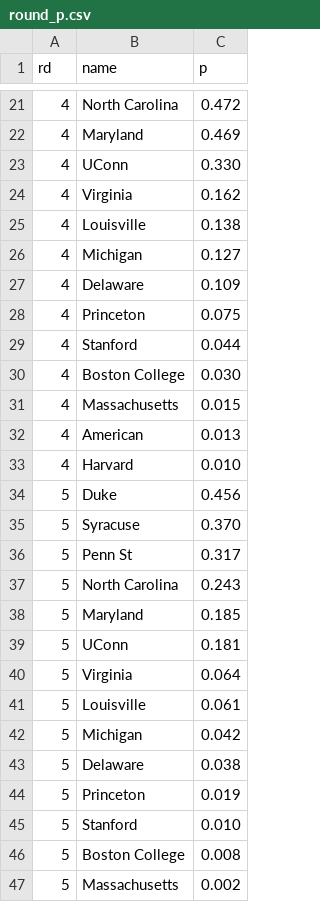
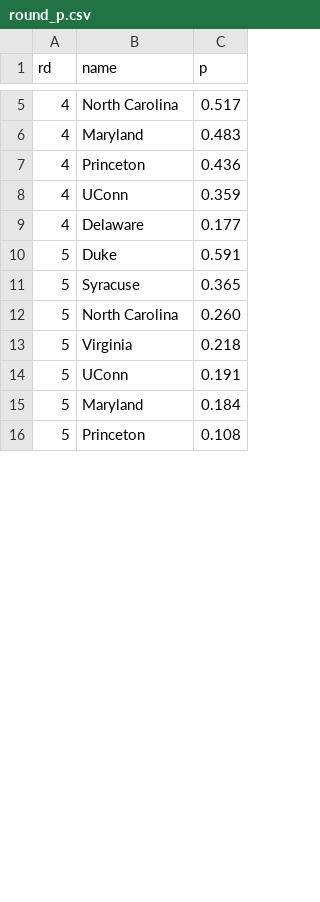
Before and after one commit to octonion/field_hockey, a CSV file: tournament/round_p.csv, drawn as a sheet; only a part is shown, gaps mark what is left out; the diff covers the shown part only.

```diff
--- a/tournament/round_p.csv
+++ b/tournament/round_p.csv
@@ -21,27 +5,12 @@ rd,name,p
-4,North Carolina,0.472
-4,Maryland,0.469
-4,UConn,0.330
-4,Virginia,0.162
-4,Louisville,0.138
-4,Michigan,0.127
-4,Delaware,0.109
-4,Princeton,0.075
-4,Stanford,0.044
-4,Boston College,0.030
-4,Massachusetts,0.015
-4,American,0.013
-4,Harvard,0.010
-5,Duke,0.456
-5,Syracuse,0.370
-5,Penn St,0.317
-5,North Carolina,0.243
-5,Maryland,0.185
-5,UConn,0.181
-5,Virginia,0.064
-5,Louisville,0.061
-5,Michigan,0.042
-5,Delaware,0.038
-5,Princeton,0.019
-5,Stanford,0.010
-5,Boston College,0.008
-5,Massachusetts,0.002
+4,North Carolina,0.517
+4,Maryland,0.483
+4,Princeton,0.436
+4,UConn,0.359
+4,Delaware,0.177
+5,Duke,0.591
+5,Syracuse,0.365
+5,North Carolina,0.260
+5,Virginia,0.218
+5,UConn,0.191
+5,Maryland,0.184
+5,Princeton,0.108
```
Also changed, not shown: 1 added row, 26 removed rows and 14 edited cells elsewhere in this file, tournament/rounds_updated.csv, 3 other files.
